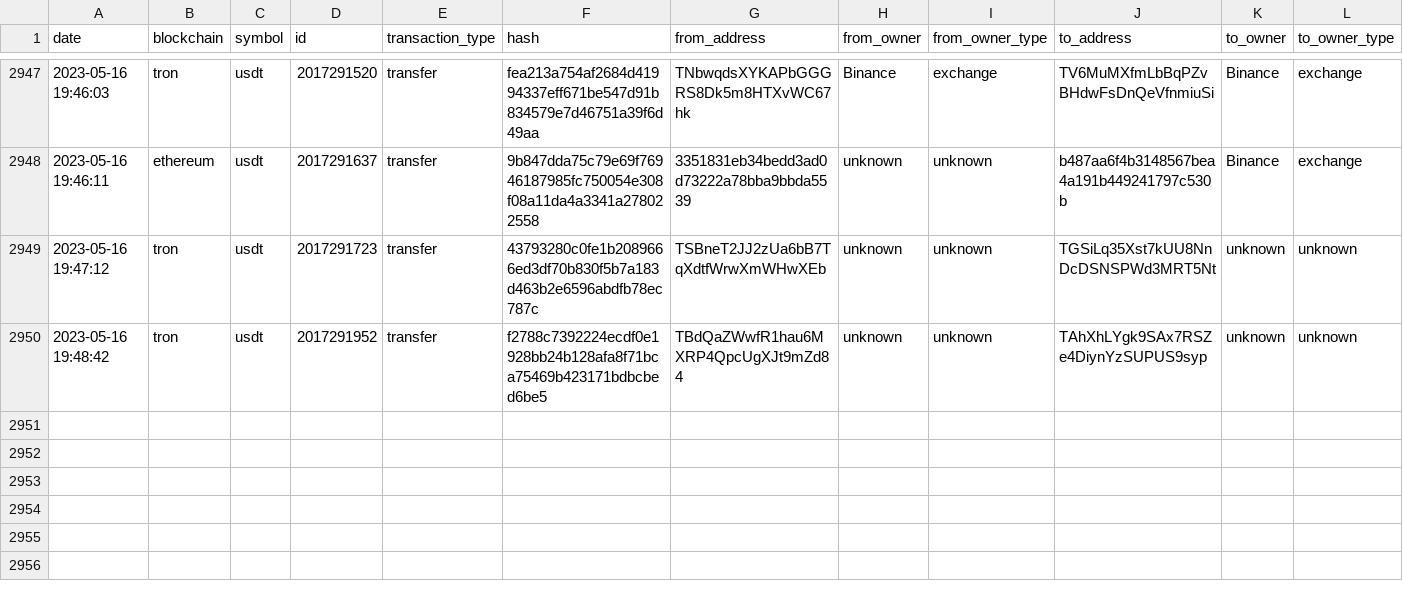
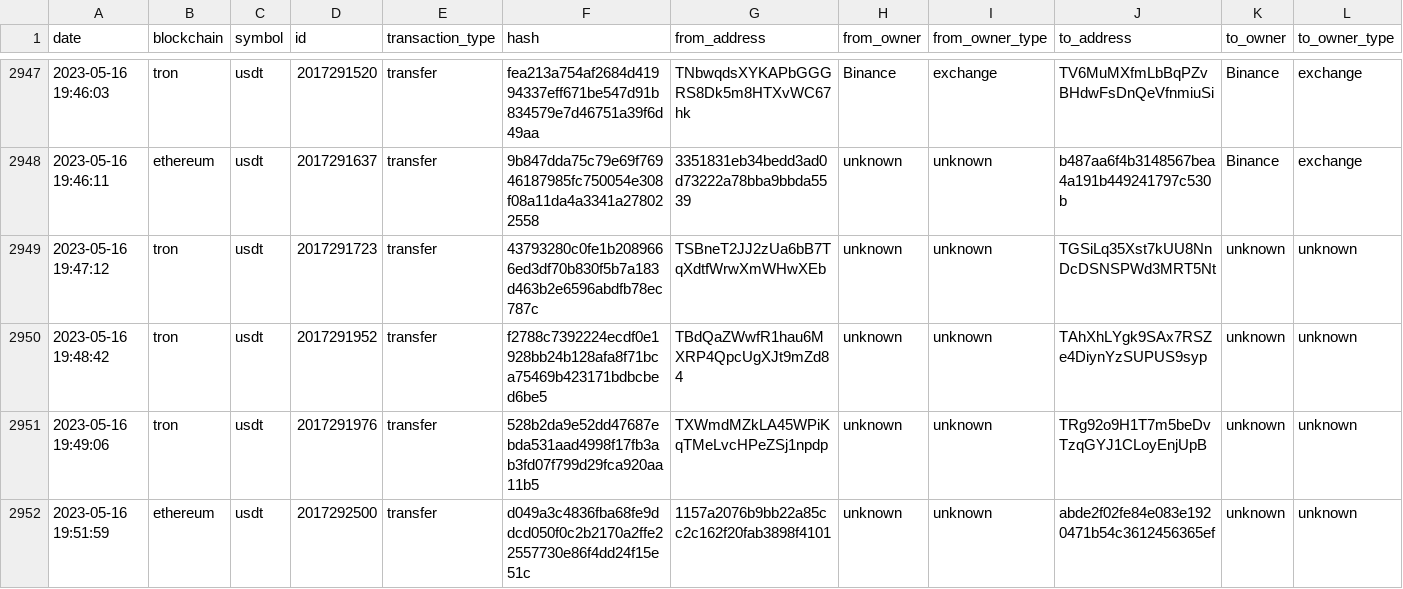
Before and after one commit to saqibkh/crypto_trading, a CSV file: logs/MasterList.csv, drawn as a sheet; only a part is shown, gaps mark what is left out; rows hold the shown columns only; the diff names each change by its address in the sheet, - before the commit and + after, or states it on an @@ line.

Commit message:
Update of logs processed

```diff
--- a/logs/MasterList.csv
+++ b/logs/MasterList.csv
+row 2951: 2023-05-16 19:49:06 | tron | usdt | 2017291976 | transfer | 528b2da9e52dd47687ebda531aad4998f17fb3ab3fd07f799d29fca920aa11b5 | TXWmdMZkLA45WPiKqTMeLvcHPeZSj1npdp | unknown | unknown | TRg92o9H1T7m5beDvTzqGYJ1CLoyEnjUpB | unknown | unknown
+row 2952: 2023-05-16 19:51:59 | ethereum | usdt | 2017292500 | transfer | d049a3c4836fba68fe9ddcd050f0c2b2170a2ffe22557730e86f4dd24f15e51c | 1157a2076b9bb22a85cc2c162f20fab3898f4101 | unknown | unknown | abde2f02fe84e083e1920471b54c3612456365ef | unknown | unknown
```
